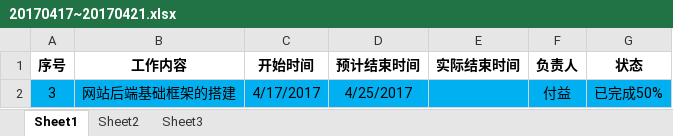
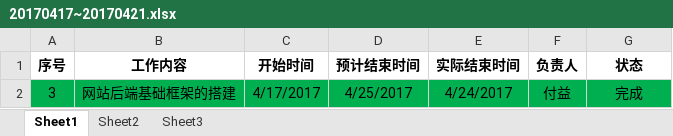
Before and after one commit to fuyi1984/Alfa-web, an Excel workbook: Alfawork/工作计划/20170417~20170421.xlsx, sheet Sheet1, drawn as a sheet; values as stored, in another font and other column widths than the file's, no borders; the diff names each change by its address in the sheet, - before the commit and + after, or states it on an @@ line.

Commit message:
20170425

```diff
--- a/Alfawork/工作计划/20170417~20170421.xlsx (sheet Sheet1)
+++ b/Alfawork/工作计划/20170417~20170421.xlsx (sheet Sheet1)
-A2:G2 fill: #00B0F0
+A2:G2 fill: #00B050
-E2 (实际结束时间): (empty)
+E2 (实际结束时间): 4/24/2017
-G2 (状态): 已完成50%
+G2 (状态): 完成
```
